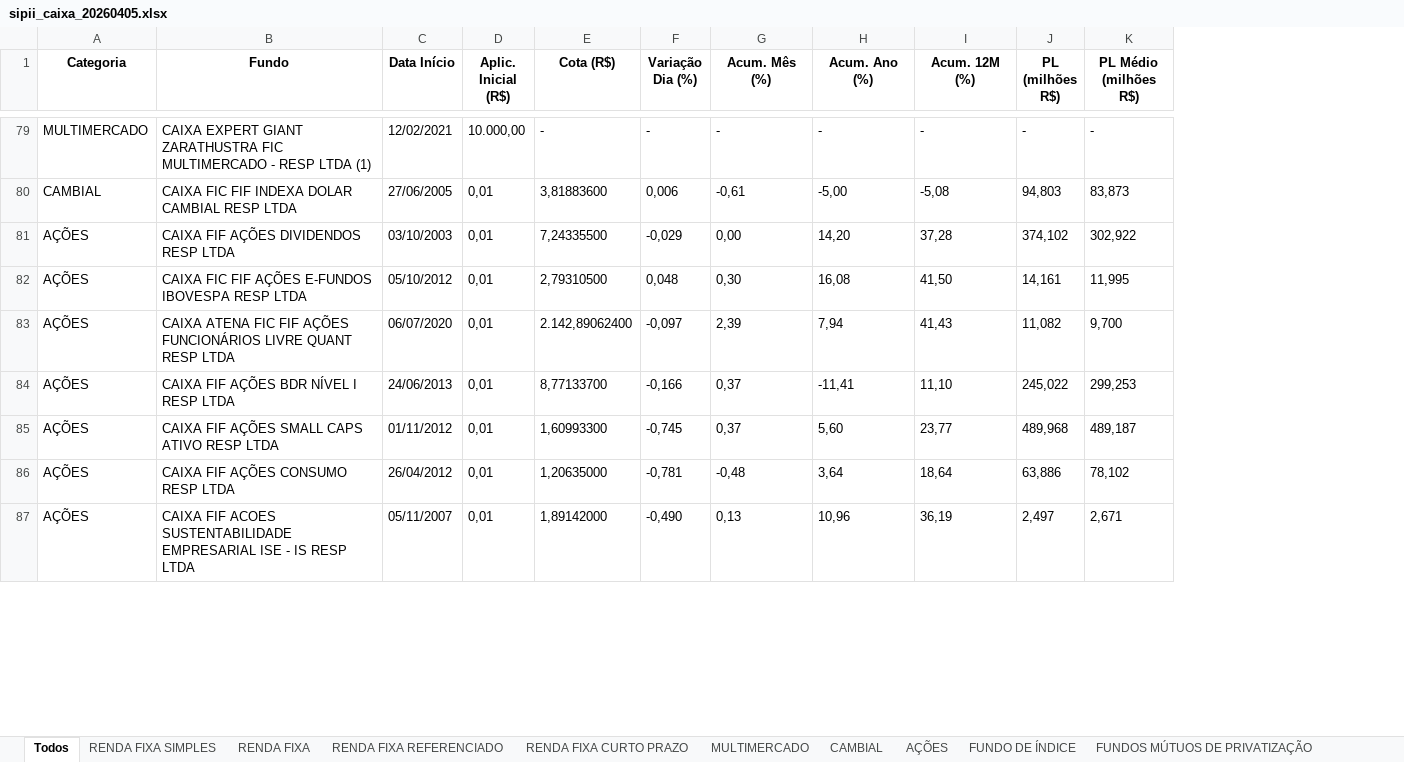
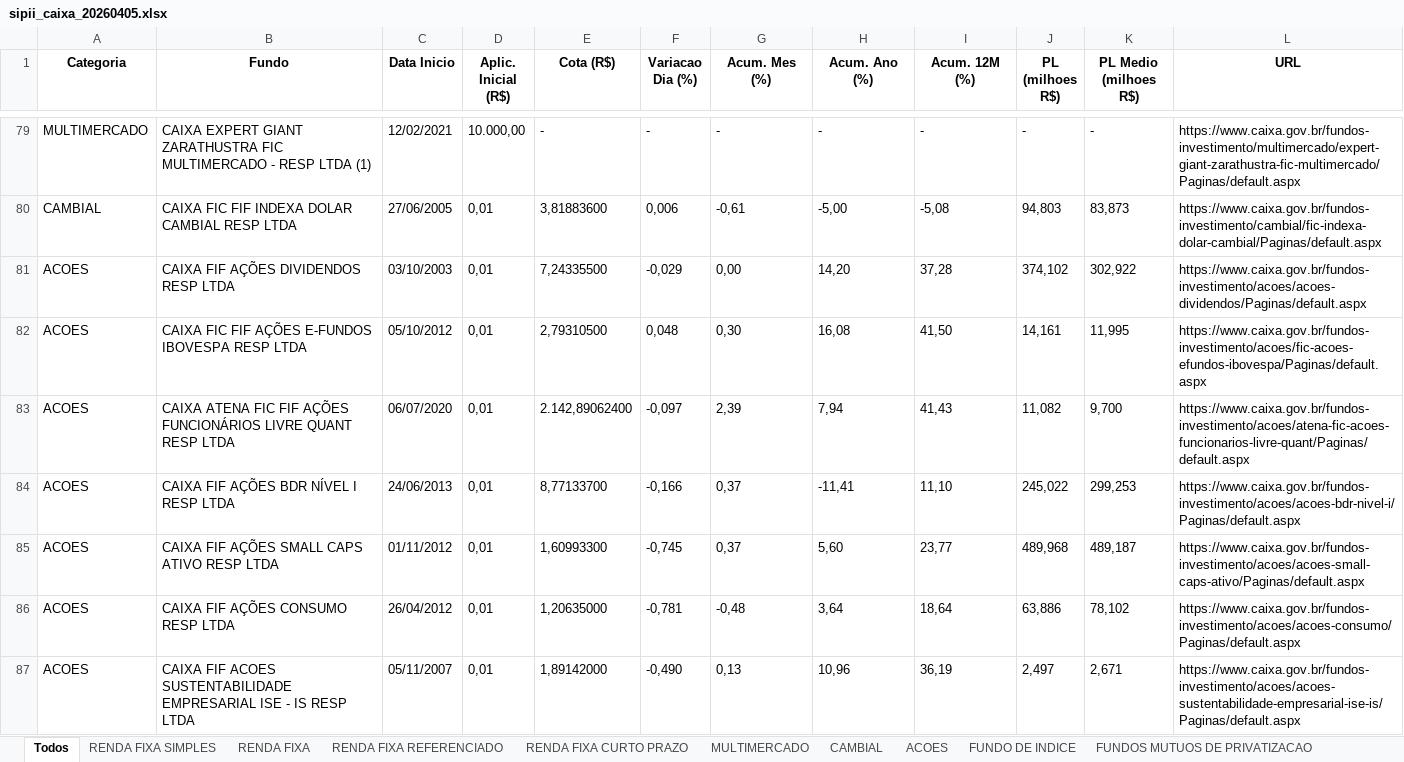
Before and after one commit to eltonprivatebanker/catalogo-fundos-caixa, an Excel workbook: sipii_caixa_20260405.xlsx, sheet Todos, drawn as a sheet; only a part is shown, gaps mark what is left out; values as stored, in another font and other column widths than the file's, no borders; the diff covers the shown part only; the diff names each change by its address in the sheet, - before the commit and + after, or states it on an @@ line.

```diff
--- a/sipii_caixa_20260405.xlsx (sheet Todos)
+++ b/sipii_caixa_20260405.xlsx (sheet Todos)
-sheet tab: AÇÕES
+sheet tab: ACOES
-sheet tab: FUNDO DE ÍNDICE
+sheet tab: FUNDO DE INDICE
-sheet tab: FUNDOS MÚTUOS DE PRIVATIZAÇÃO
+sheet tab: FUNDOS MUTUOS DE PRIVATIZACAO
+column L (URL), rows 79-87: https://www.caixa.gov.br/fundos-investimento/multimercado/expert-giant-zarathustra-fic-multimercado/Paginas/default.aspx | https://www.caixa.gov.br/fundos-investimento/cambial/fic-indexa-dolar-cambial/Paginas/default.aspx | https://www.caixa.gov.br/fundos-investimento/acoes/acoes-dividendos/Paginas/default.aspx | https://www.caixa.gov.br/fundos-investimento/acoes/fic-acoes-efundos-ibovespa/Paginas/default.aspx | https://www.caixa.gov.br/fundos-investimento/acoes/atena-fic-acoes-funcionarios-livre-quant/Paginas/default.aspx | https://www.caixa.gov.br/fundos-investimento/acoes/acoes-bdr-nivel-i/Paginas/default.aspx | https://www.caixa.gov.br/fundos-investimento/acoes/acoes-small-caps-ativo/Paginas/default.aspx | https://www.caixa.gov.br/fundos-investimento/acoes/acoes-consumo/Paginas/default.aspx | https://www.caixa.gov.br/fundos-investimento/acoes/acoes-sustentabilidade-empresarial-ise-is/Paginas/default.aspx
-C1: Data Início
+C1: Data Inicio
-F1: Variação Dia (%)
+F1: Variacao Dia (%)
-G1: Acum. Mês (%)
+G1: Acum. Mes (%)
-J1: PL (milhões R$)
+J1: PL (milhoes R$)
-K1: PL Médio (milhões R$)
+K1: PL Medio (milhoes R$)
-A81:A87 (Categoria): AÇÕES
+A81:A87 (Categoria): ACOES
```
Also changed, not shown: 32 edited cells elsewhere in this sheet, sheet ACOES, sheet FUNDOS MUTUOS DE PRIVATIZACAO, sheet FUNDO DE INDICE, sheet CAMBIAL, sheet RENDA FIXA CURTO PRAZO, sheet RENDA FIXA SIMPLES, 3 more sheets, 2 other files.
